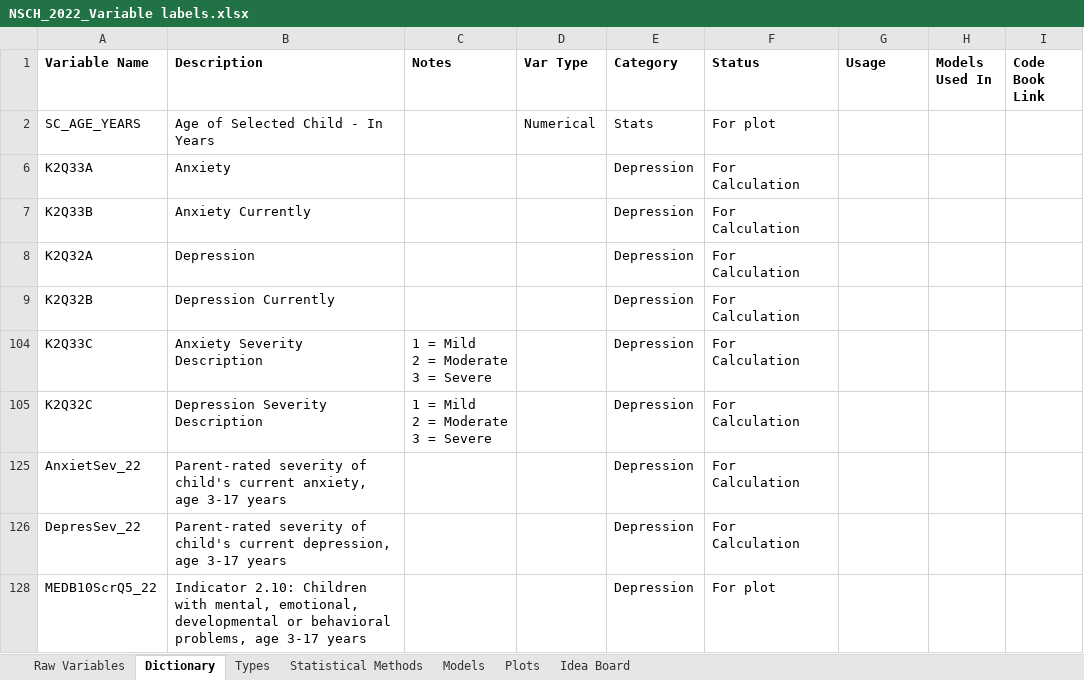
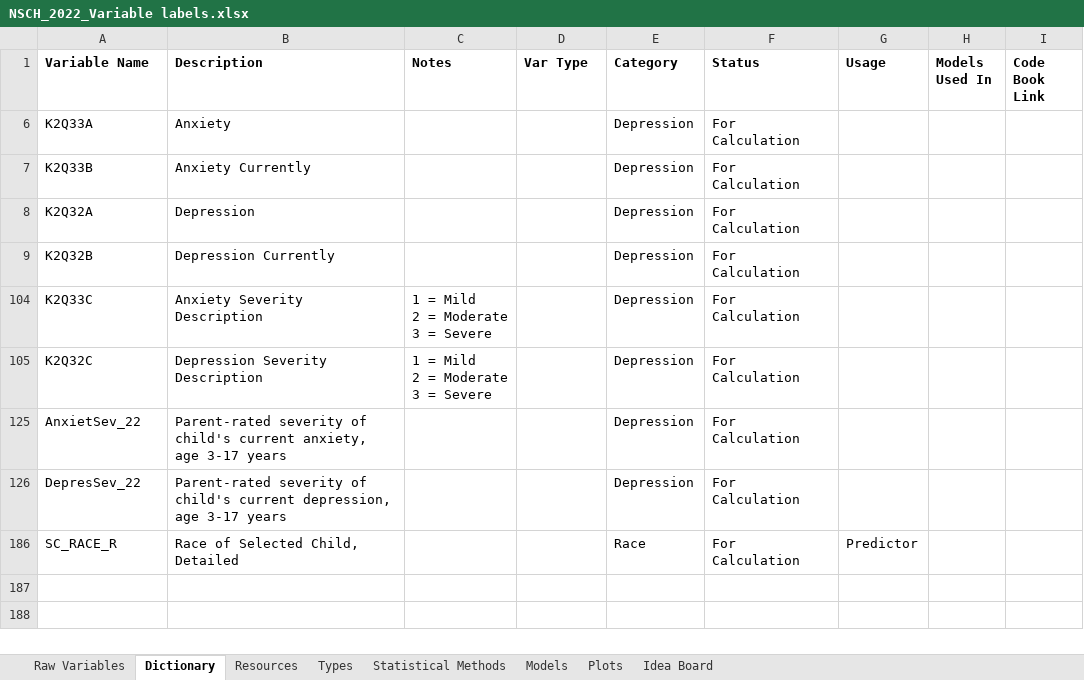
Before and after one commit to assmith23/BINF620, an Excel workbook: BINF620-R Projects/Final Project/NSCH_2022_Variable labels.xlsx, sheet Dictionary, drawn as a sheet; values as stored, in another font and other column widths than the file's, no borders; removed rows and columns are numbered as before the commit, all else as after; the diff names each change by its address in the sheet, - before the commit and + after, or states it on an @@ line.

```diff
--- a/BINF620-R Projects/Final Project/NSCH_2022_Variable labels.xlsx (sheet Dictionary)
+++ b/BINF620-R Projects/Final Project/NSCH_2022_Variable labels.xlsx (sheet Dictionary)
+sheet tab: Resources
@@ row 2 hidden: SC_AGE_YEARS | Age of Selected Child - In Years |  | Numerical | Stats | For plot @@
@@ row 128 hidden: MEDB10ScrQ5_22 | Indicator 2.10: Children with mental, emotional, developmental or behavioral problems, age 3-17 years |  |  | Depression | For plot @@
@@ row 186 unhidden: SC_RACE_R | Race of Selected Child, Detailed |  |  | Race | For Calculation | Predictor @@
```
Also changed, not shown: sheet Raw Variables, 2 other files.
